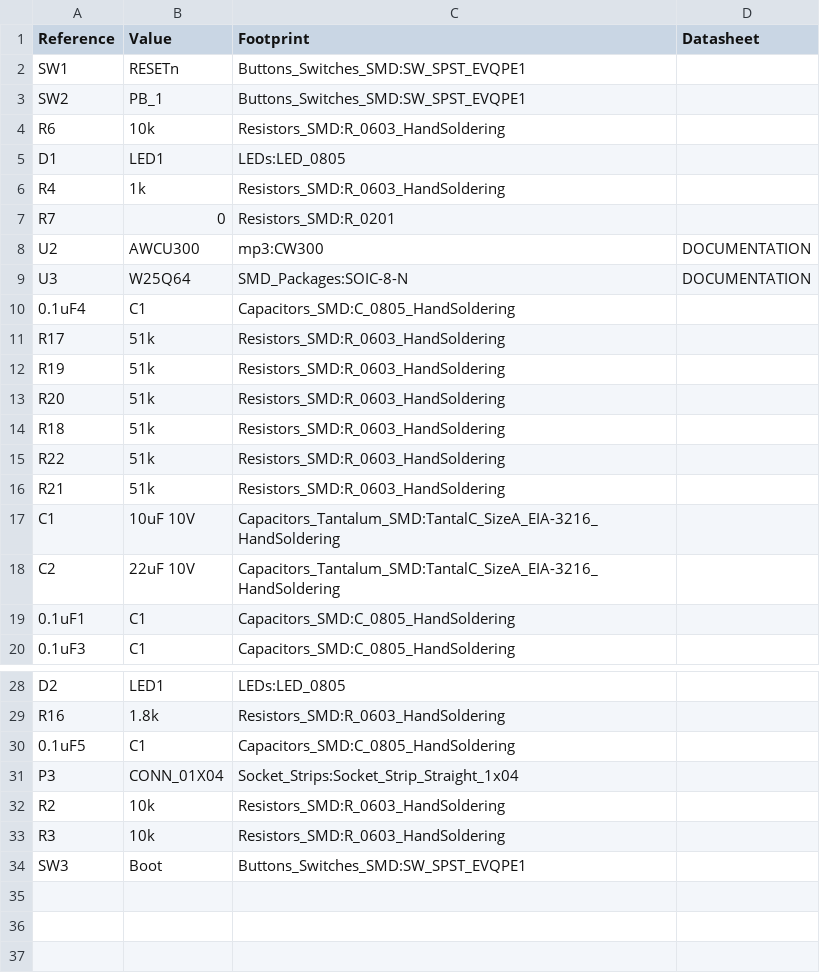
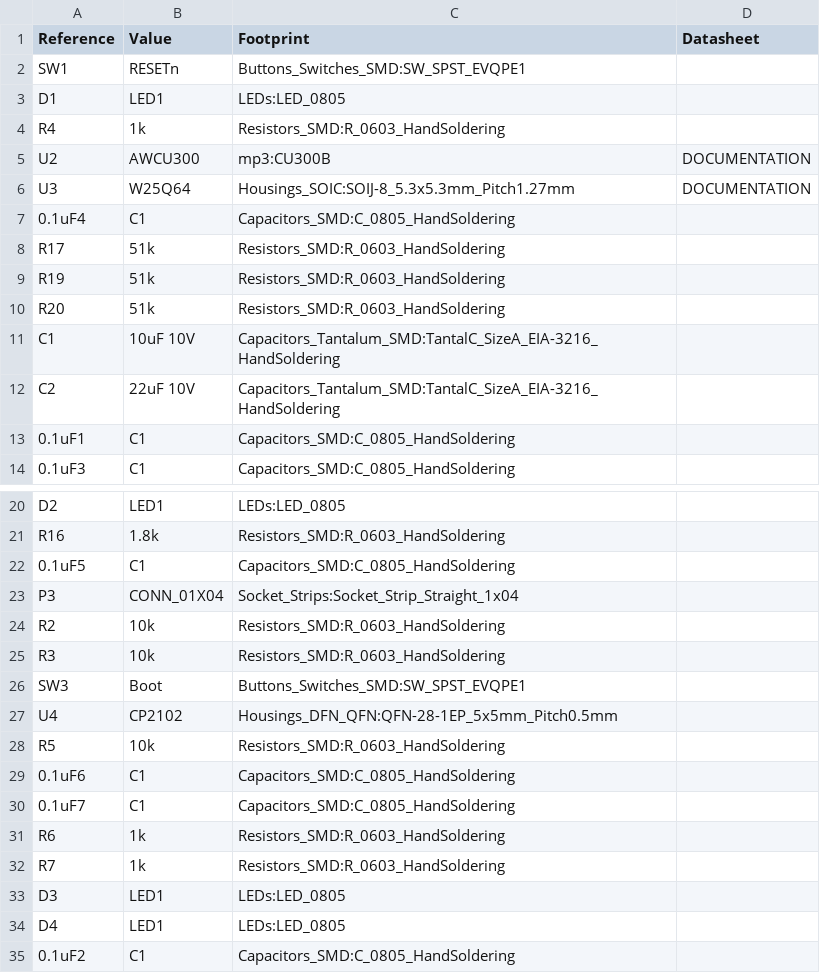
Before and after one commit to Makerville/knit, a CSV file: hardware/Knit/mw300breakout.csv, drawn as a sheet; only a part is shown, gaps mark what is left out; the diff covers the shown part only.

```diff
--- a/hardware/Knit/mw300breakout.csv
+++ b/hardware/Knit/mw300breakout.csv
@@ -2,9 +2,6 @@ Reference, Value, Footprint, Datasheet
 SW1,RESETn,Buttons_Switches_SMD:SW_SPST_EVQPE1,
-SW2,PB_1,Buttons_Switches_SMD:SW_SPST_EVQPE1,
-R6,10k,Resistors_SMD:R_0603_HandSoldering,
 D1,LED1,LEDs:LED_0805,
 R4,1k,Resistors_SMD:R_0603_HandSoldering,
-R7,0,Resistors_SMD:R_0201,
-U2,AWCU300,mp3:CW300,DOCUMENTATION
-U3,W25Q64,SMD_Packages:SOIC-8-N,DOCUMENTATION
+U2,AWCU300,mp3:CU300B,DOCUMENTATION
+U3,W25Q64,Housings_SOIC:SOIJ-8_5.3x5.3mm_Pitch1.27mm,DOCUMENTATION
 0.1uF4,C1,Capacitors_SMD:C_0805_HandSoldering,
@@ -13,5 +10,2 @@ R19,51k,Resistors_SMD:R_0603_HandSoldering,
 R20,51k,Resistors_SMD:R_0603_HandSoldering,
-R18,51k,Resistors_SMD:R_0603_HandSoldering,
-R22,51k,Resistors_SMD:R_0603_HandSoldering,
-R21,51k,Resistors_SMD:R_0603_HandSoldering,
 C1,10uF 10V,Capacitors_Tantalum_SMD:TantalC_SizeA_EIA-3216_HandSoldering,
@@ -34 +26,10 @@ R3,10k,Resistors_SMD:R_0603_HandSoldering,
 SW3,Boot,Buttons_Switches_SMD:SW_SPST_EVQPE1,
+U4,CP2102,Housings_DFN_QFN:QFN-28-1EP_5x5mm_Pitch0.5mm,
+R5,10k,Resistors_SMD:R_0603_HandSoldering,
+0.1uF6,C1,Capacitors_SMD:C_0805_HandSoldering,
+0.1uF7,C1,Capacitors_SMD:C_0805_HandSoldering,
+R6,1k,Resistors_SMD:R_0603_HandSoldering,
+R7,1k,Resistors_SMD:R_0603_HandSoldering,
+D3,LED1,LEDs:LED_0805,
+D4,LED1,LEDs:LED_0805,
+0.1uF2,C1,Capacitors_SMD:C_0805_HandSoldering,
```
Also changed, not shown: 1 removed row elsewhere in this file, 14 other files.
